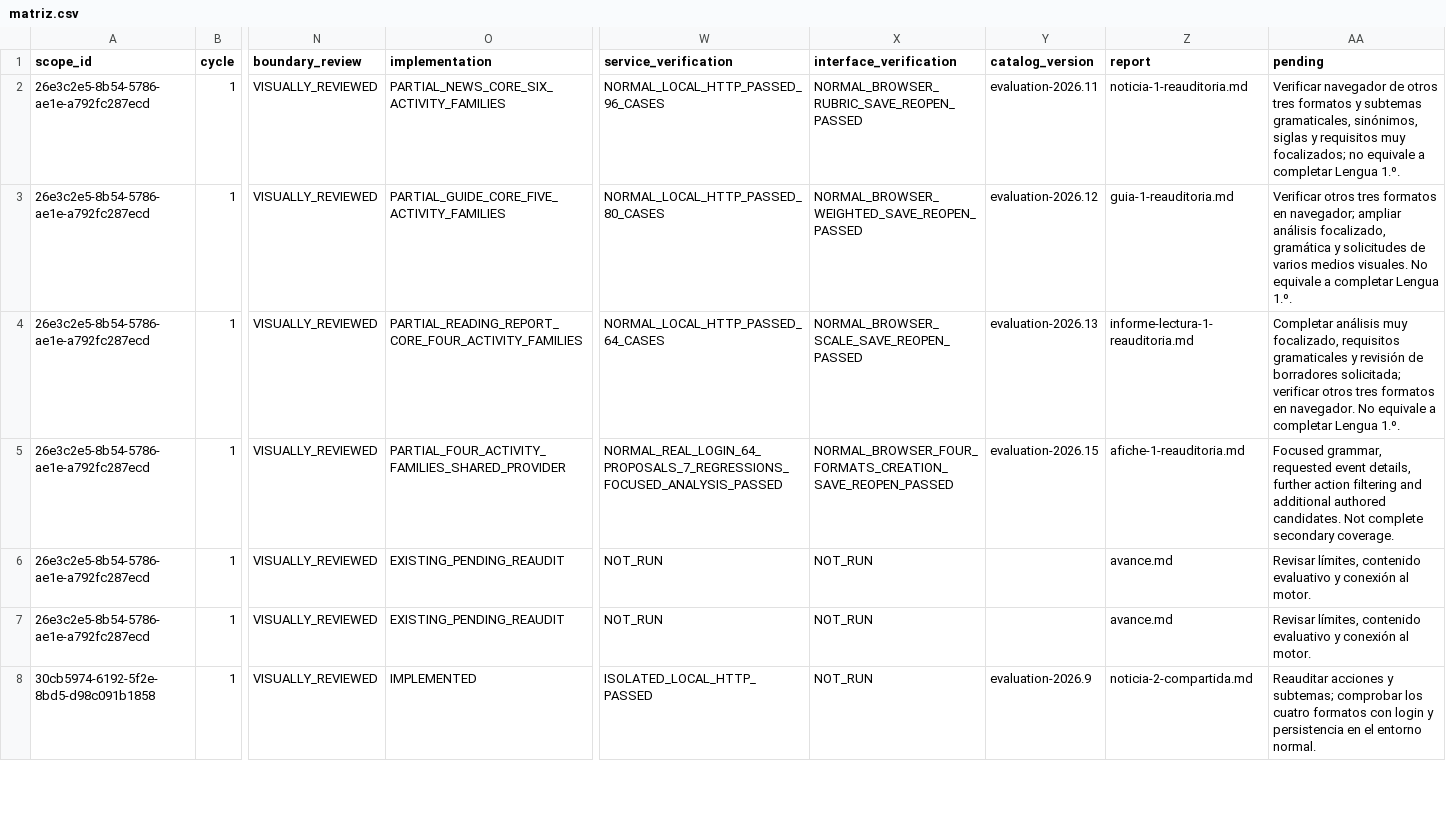
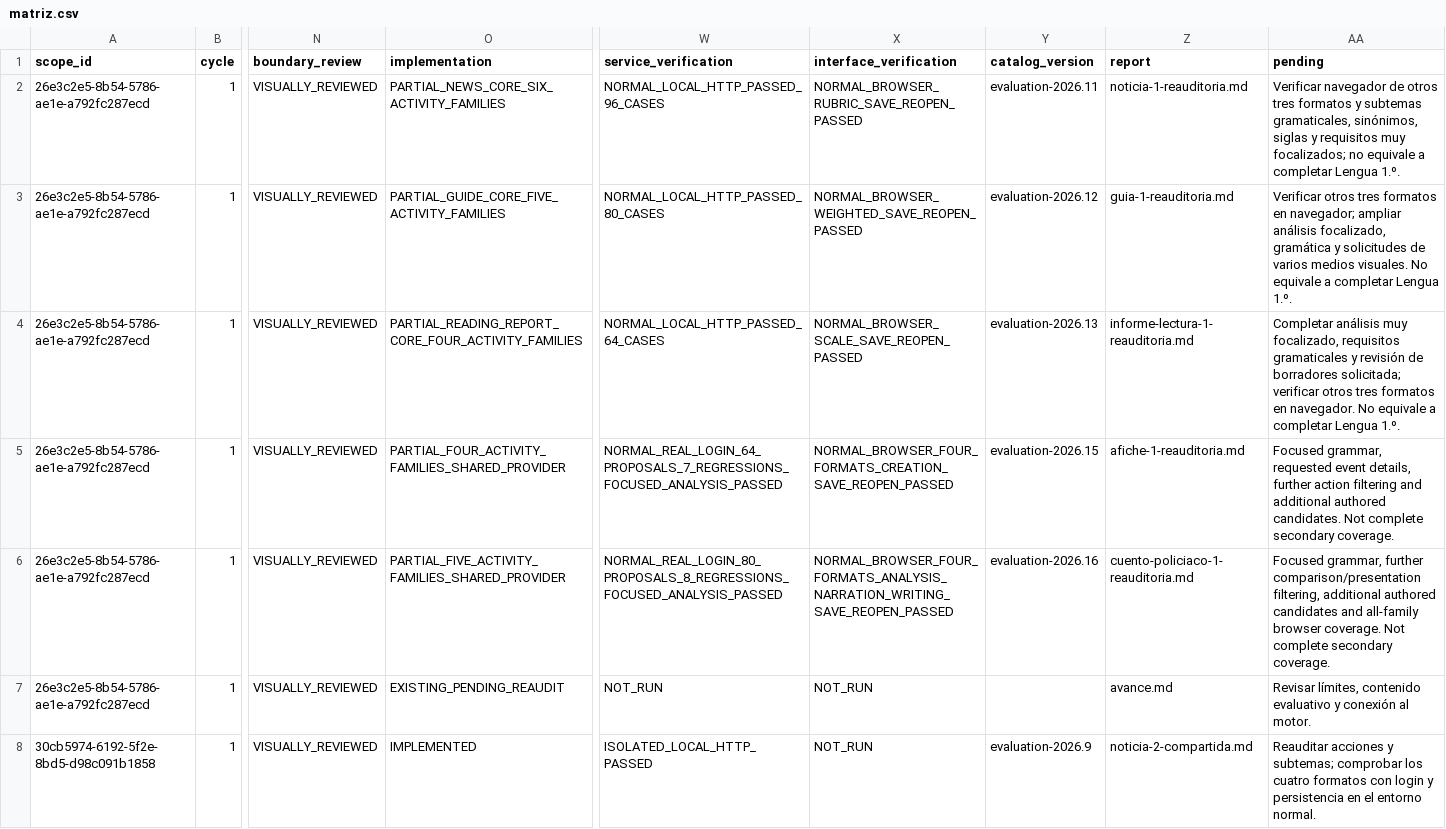
Before and after one commit to thebuuba/Proyecto-educativo-v3, a CSV file: docs/curriculum/cobertura-secundaria/matriz.csv, drawn as a sheet; only a part is shown, gaps mark what is left out; the diff names each change by its address in the sheet, - before the commit and + after, or states it on an @@ line.

Commit message:
Contextualiza el cuento policíaco y sus progresiones por acción

```diff
--- a/docs/curriculum/cobertura-secundaria/matriz.csv
+++ b/docs/curriculum/cobertura-secundaria/matriz.csv
-O6 (implementation): EXISTING_PENDING_REAUDIT
+O6 (implementation): PARTIAL_FIVE_ACTIVITY_FAMILIES_SHARED_PROVIDER
-W6 (service_verification): NOT_RUN
+W6 (service_verification): NORMAL_REAL_LOGIN_80_PROPOSALS_8_REGRESSIONS_FOCUSED_ANALYSIS_PASSED
-X6 (interface_verification): NOT_RUN
+X6 (interface_verification): NORMAL_BROWSER_FOUR_FORMATS_ANALYSIS_NARRATION_WRITING_SAVE_REOPEN_PASSED
-Y6 (catalog_version): (empty)
+Y6 (catalog_version): evaluation-2026.16
-Z6 (report): avance.md
+Z6 (report): cuento-policiaco-1-reauditoria.md
-AA6 (pending): Revisar límites, contenido evaluativo y conexión al motor.
+AA6 (pending): Focused grammar, further comparison/presentation filtering, additional authored candidates and all-family browser coverage. Not complete secondary coverage.
```
Also changed, not shown: 26 other files.
